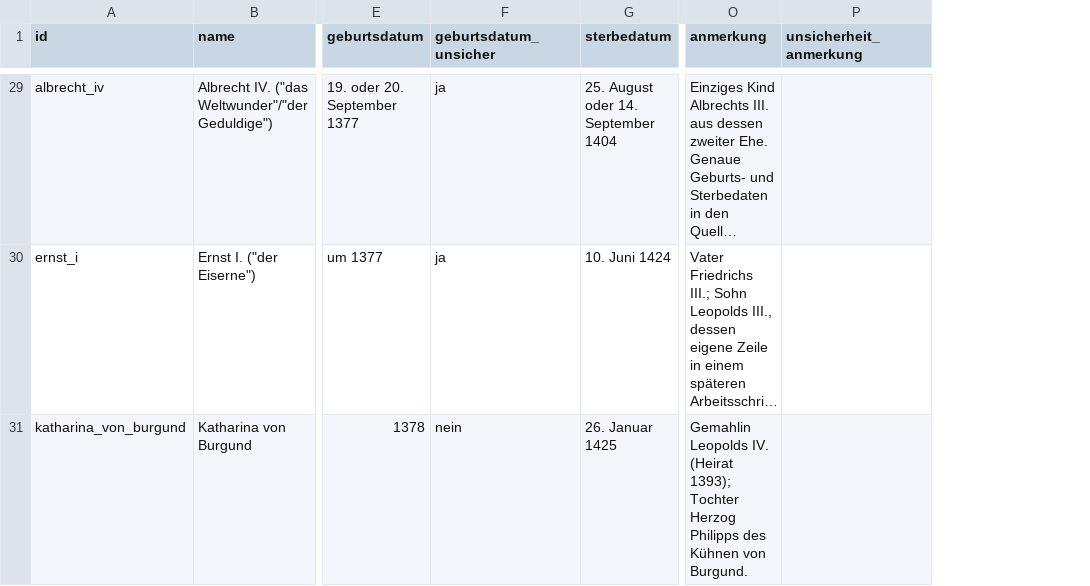
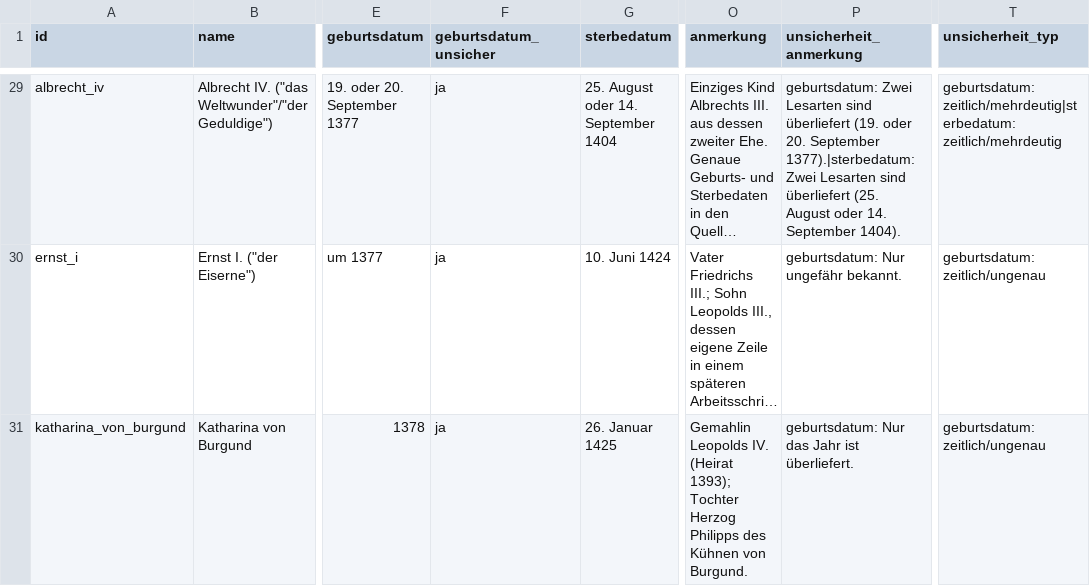
Before and after one commit to alexcapellmann-alt/Interface-Krems, a CSV file: data/familien.csv, drawn as a sheet; only a part is shown, gaps mark what is left out; long unchanged cells end in …; the diff covers the shown part only; the diff names each change by its address in the sheet, - before the commit and + after, or states it on an @@ line.

Commit message:
Unsicherheitstypen-Schema und Inhalte

```diff
--- a/data/familien.csv
+++ b/data/familien.csv
+column T (unsicherheit_typ), rows 29-31: geburtsdatum: zeitlich/mehrdeutig|sterbedatum: zeitlich/mehrdeutig | geburtsdatum: zeitlich/ungenau | geburtsdatum: zeitlich/ungenau
-P29 (unsicherheit_anmerkung): (empty)
+P29 (unsicherheit_anmerkung): geburtsdatum: Zwei Lesarten sind überliefert (19. oder 20. September 1377).|sterbedatum: Zwei Lesarten sind überliefert (25. August oder 14. September 1404).
-P30 (unsicherheit_anmerkung): (empty)
+P30 (unsicherheit_anmerkung): geburtsdatum: Nur ungefähr bekannt.
-F31 (geburtsdatum_unsicher): nein
+F31 (geburtsdatum_unsicher): ja
-P31 (unsicherheit_anmerkung): (empty)
+P31 (unsicherheit_anmerkung): geburtsdatum: Nur das Jahr ist überliefert.
```
Also changed, not shown: 43 edited cells elsewhere in this file, data/verlassenschaftsinventare.csv, 29 other files.
